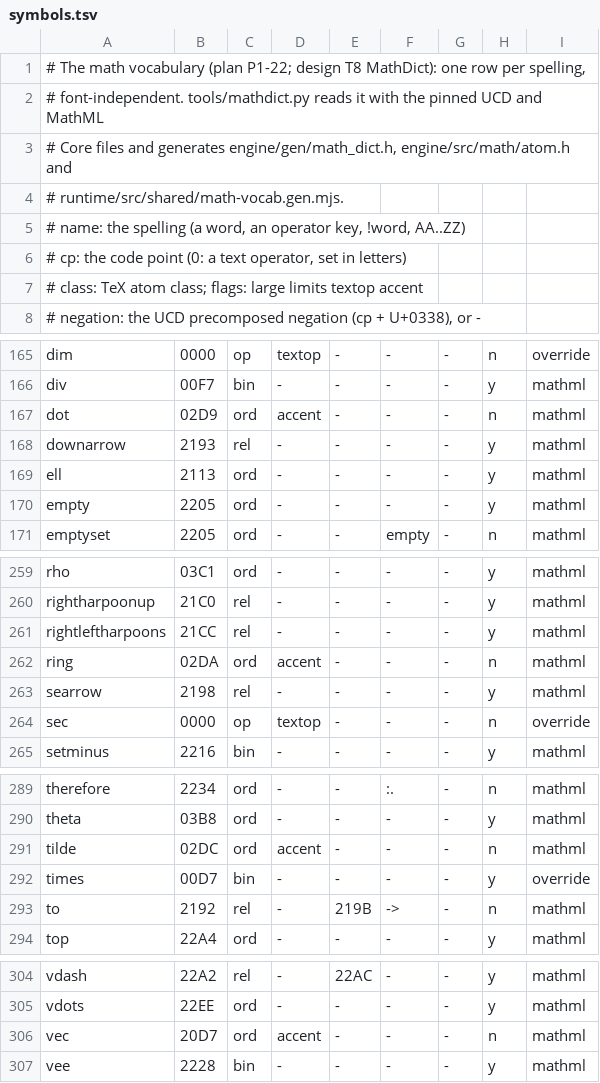
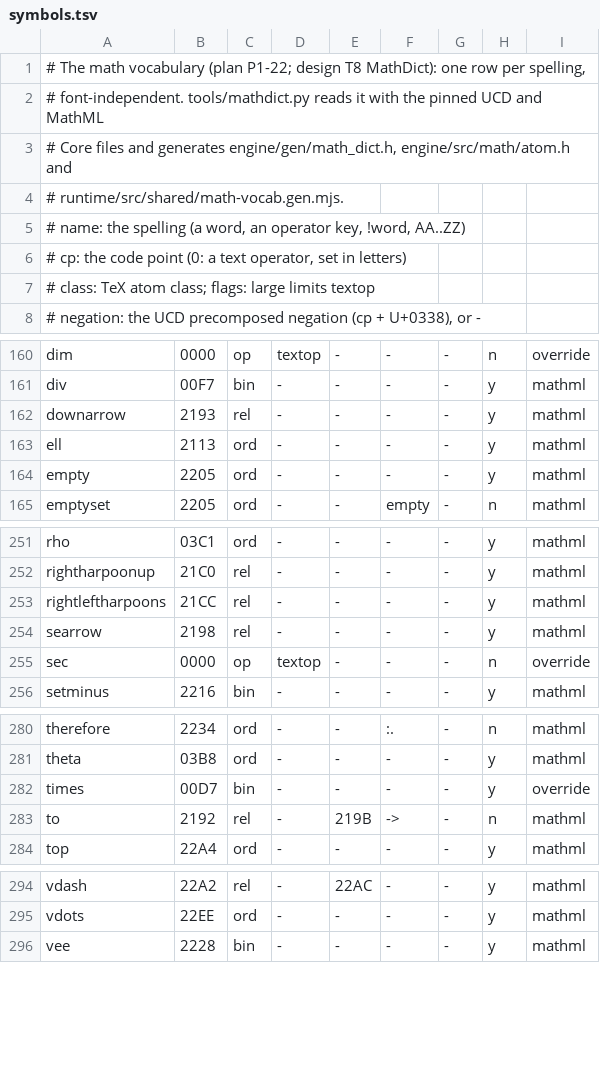
Before and after one commit to zball-bz/Typesetter, a TSV file: engine/data/math/symbols.tsv, drawn as a sheet; only a part is shown, gaps mark what is left out; the diff covers the shown part only.

```diff
--- a/engine/data/math/symbols.tsv
+++ b/engine/data/math/symbols.tsv
@@ -6,3 +6,3 @@
 #   cp: the code point (0: a text operator, set in letters)
-#   class: TeX atom class; flags: large limits textop accent
+#   class: TeX atom class; flags: large limits textop
 #   negation: the UCD precomposed negation (cp + U+0338), or -
@@ -166,3 +161,2 @@ dim	0000	op	textop	-	-	-	n	override
 div	00F7	bin	-	-	-	-	y	mathml
-dot	02D9	ord	accent	-	-	-	n	mathml
 downarrow	2193	rel	-	-	-	-	y	mathml
@@ -261,3 +253,2 @@ rightharpoonup	21C0	rel	-	-	-	-	y	mathml
 rightleftharpoons	21CC	rel	-	-	-	-	y	mathml
-ring	02DA	ord	accent	-	-	-	n	mathml
 searrow	2198	rel	-	-	-	-	y	mathml
@@ -290,3 +281,2 @@ therefore	2234	ord	-	-	:.	-	n	mathml
 theta	03B8	ord	-	-	-	-	y	mathml
-tilde	02DC	ord	accent	-	-	-	n	mathml
 times	00D7	bin	-	-	-	-	y	override
@@ -305,3 +295,2 @@ vdash	22A2	rel	-	22AC	-	-	y	mathml
 vdots	22EE	ord	-	-	-	-	y	mathml
-vec	20D7	ord	accent	-	-	-	n	mathml
 vee	2228	bin	-	-	-	-	y	mathml
```
Also changed, not shown: 7 removed rows elsewhere in this file, 47 other files.
